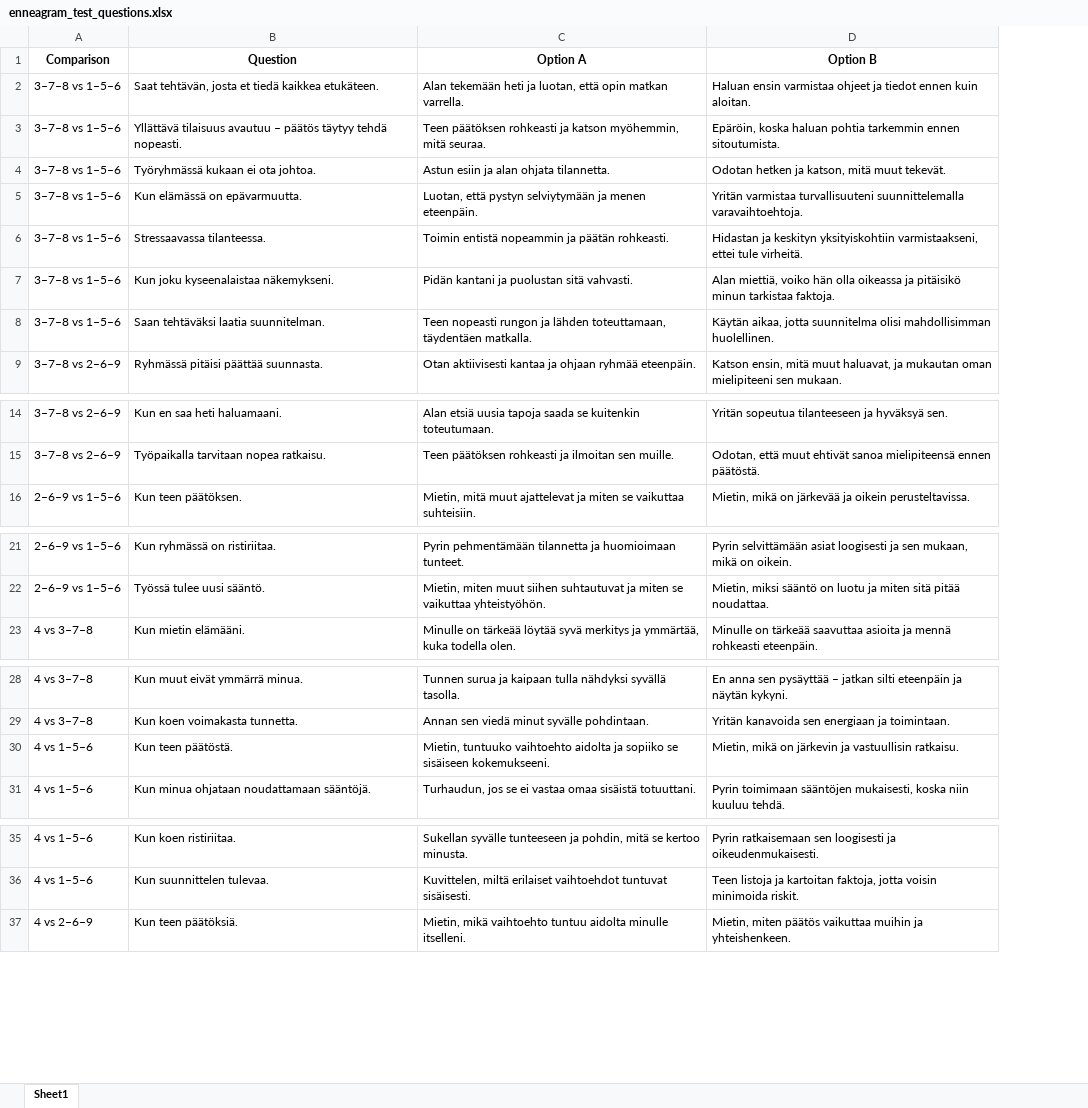
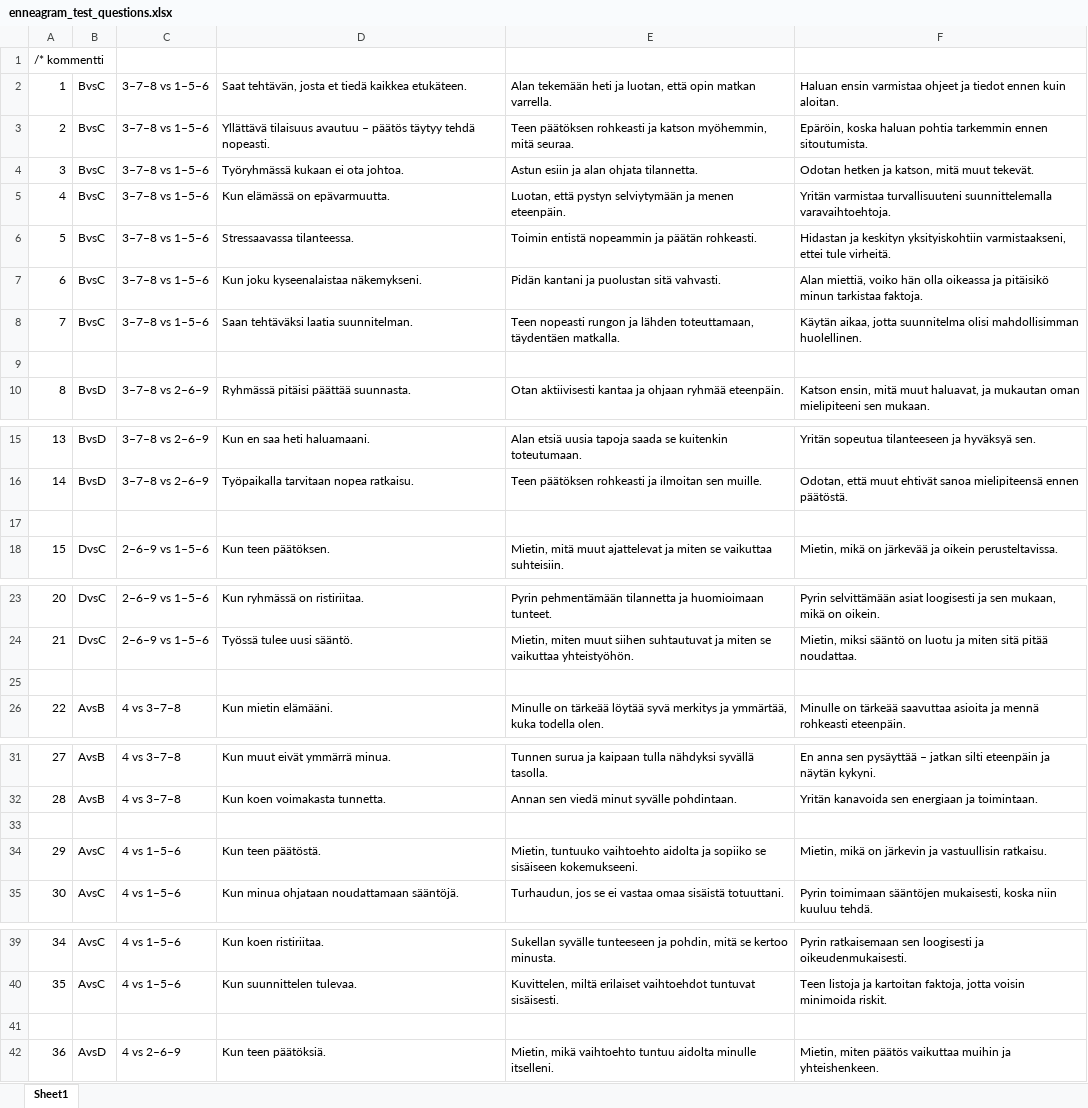
Before and after one commit to kalletarpila/Uusi_testi, an Excel workbook: enneagram_test_questions.xlsx, sheet Sheet1, drawn as a sheet; only a part is shown, gaps mark what is left out; values as stored, in another font and other column widths than the file's, no borders; addresses are those after the commit; the diff names each change by its address in the sheet, - before the commit and + after, or states it on an @@ line.

Commit message:
Update pilot question datasets and local project artifacts

```diff
--- a/enneagram_test_questions.xlsx (sheet Sheet1)
+++ b/enneagram_test_questions.xlsx (sheet Sheet1)
+column A, rows 1-8: /* kommentti | 1 | 2 | 3 | 4 | 5 | 6 | 7; row 10: 8; rows 15-16: 13 | 14; row 18: 15; rows 23-24: 20 | 21; row 26: 22; rows 31-32: 27 | 28; rows 34-35: 29 | 30; rows 39-40: 34 | 35; row 42: 36
+column B, rows 2-8: all BvsC; row 10: BvsD; rows 15-16: BvsD | BvsD; row 18: DvsC; rows 23-24: DvsC | DvsC; row 26: AvsB; rows 31-32: AvsB | AvsB; rows 34-35: AvsC | AvsC; rows 39-40: AvsC | AvsC; row 42: AvsD
-C1: Comparison
+C1: (empty)
-D1: Question
+D1: (empty)
-E1: Option A
+E1: (empty)
-F1: Option B
+F1: (empty)
+row 9: (empty)
+row 17: (empty)
+row 25: (empty)
+row 33: (empty)
+row 41: (empty)
```
Also changed, not shown: 14 other files.
